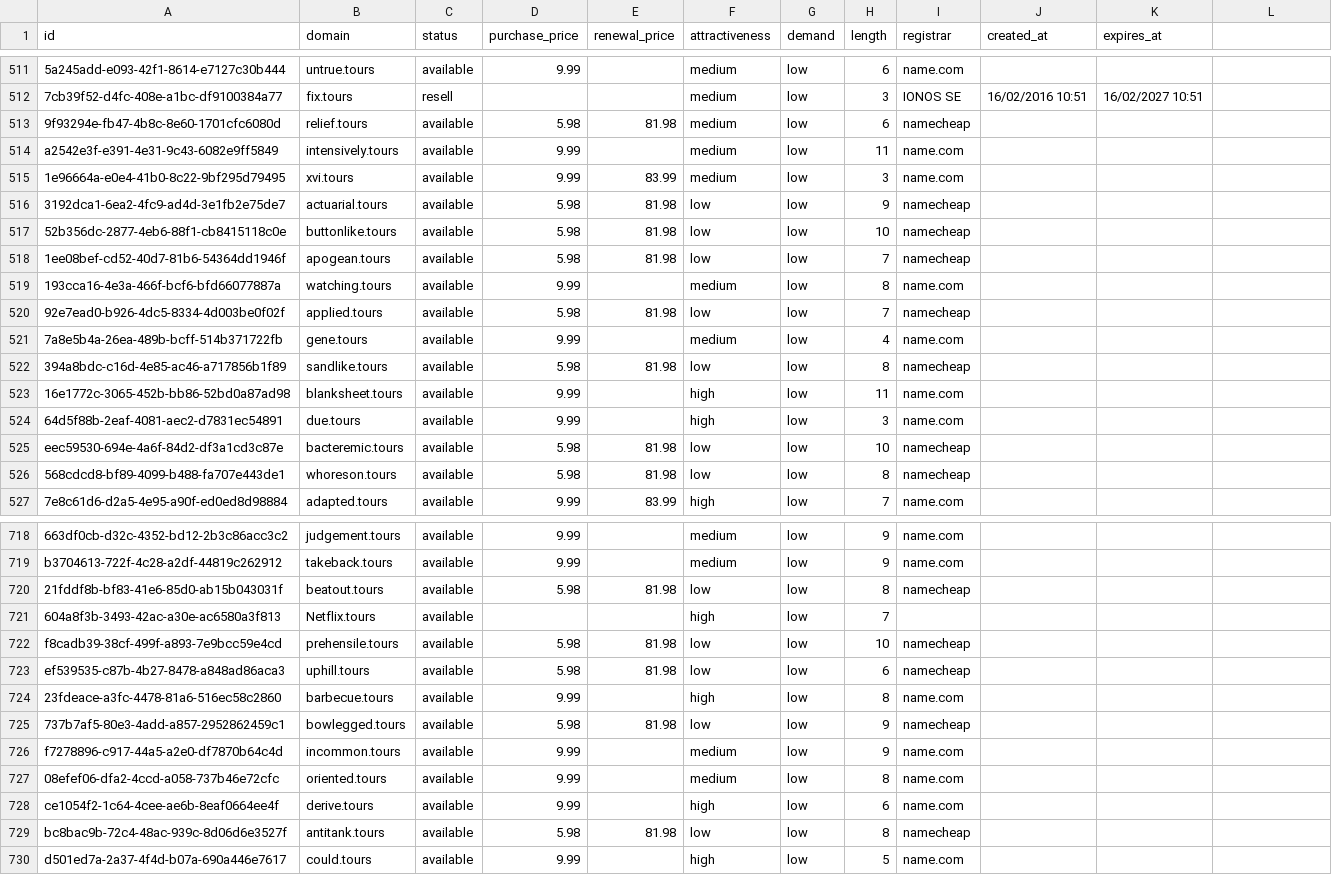
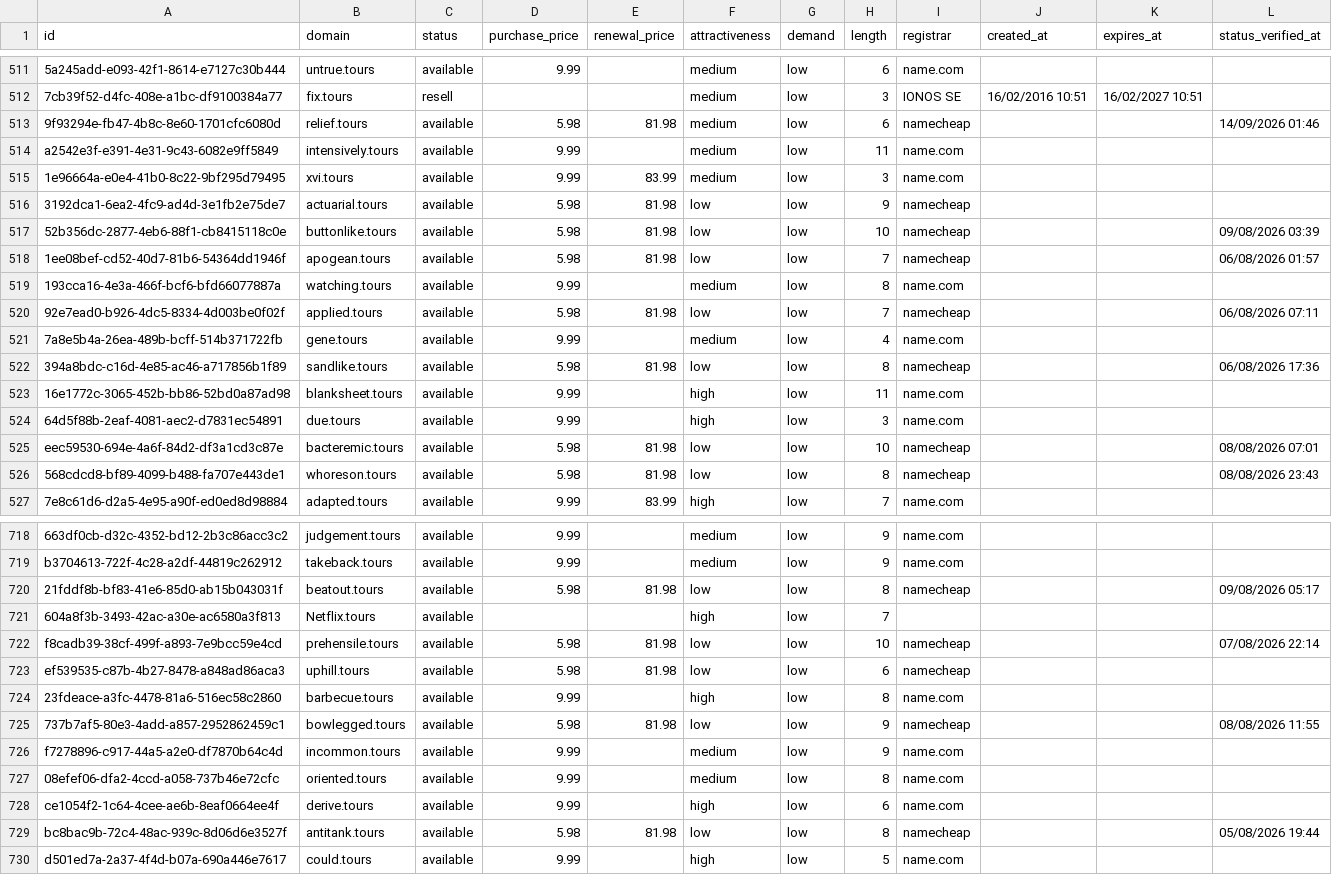
Before and after one commit to UniqueDomains/tours-oneword-domains, a CSV file: tours.csv, drawn as a sheet; only a part is shown, gaps mark what is left out; the diff covers the shown part only; the diff names each change by its address in the sheet, - before the commit and + after, or states it on an @@ line.

```diff
--- a/tours.csv
+++ b/tours.csv
-L1: (empty)
+L1: status_verified_at
-L513 (status_verified_at): (empty)
+L513 (status_verified_at): 14/09/2026 01:46
-L517 (status_verified_at): (empty)
+L517 (status_verified_at): 09/08/2026 03:39
-L518 (status_verified_at): (empty)
+L518 (status_verified_at): 06/08/2026 01:57
-L520 (status_verified_at): (empty)
+L520 (status_verified_at): 06/08/2026 07:11
-L522 (status_verified_at): (empty)
+L522 (status_verified_at): 06/08/2026 17:36
-L525 (status_verified_at): (empty)
+L525 (status_verified_at): 08/08/2026 07:01
-L526 (status_verified_at): (empty)
+L526 (status_verified_at): 08/08/2026 23:43
-L720 (status_verified_at): (empty)
+L720 (status_verified_at): 09/08/2026 05:17
-L722 (status_verified_at): (empty)
+L722 (status_verified_at): 07/08/2026 22:14
-L725 (status_verified_at): (empty)
+L725 (status_verified_at): 08/08/2026 11:55
-L729 (status_verified_at): (empty)
+L729 (status_verified_at): 05/08/2026 19:44
```
Also changed, not shown: 139 edited cells elsewhere in this file, 6 other files.
